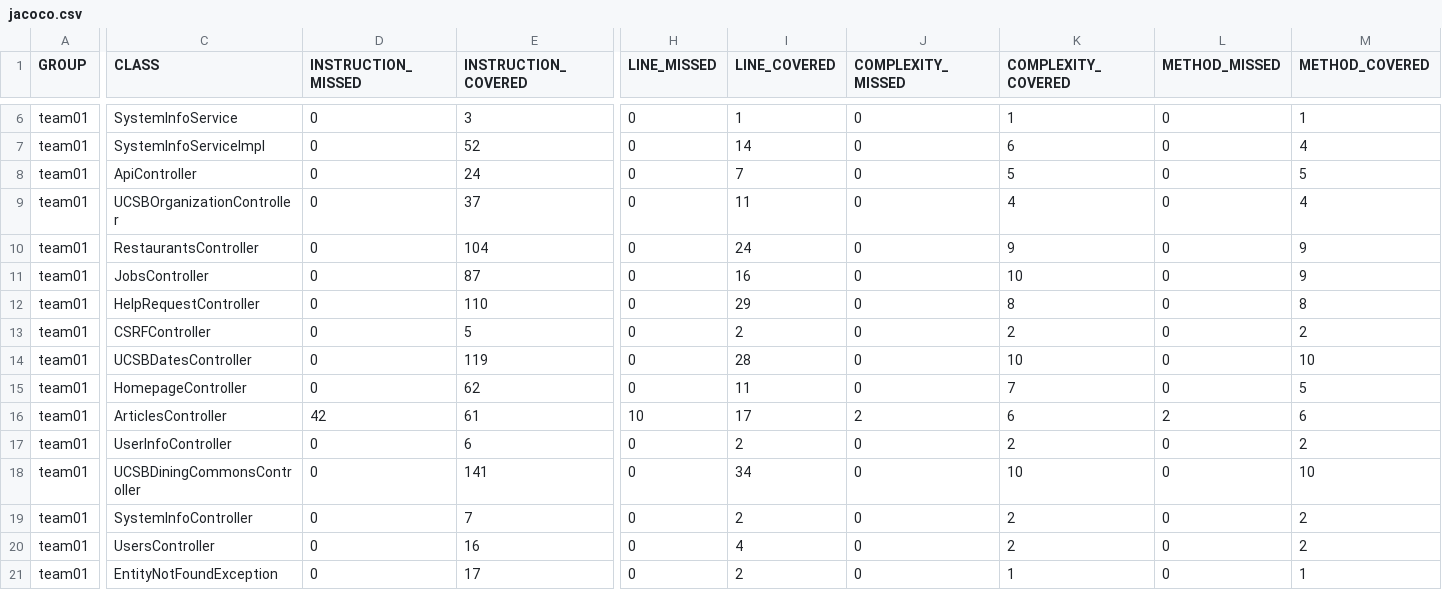
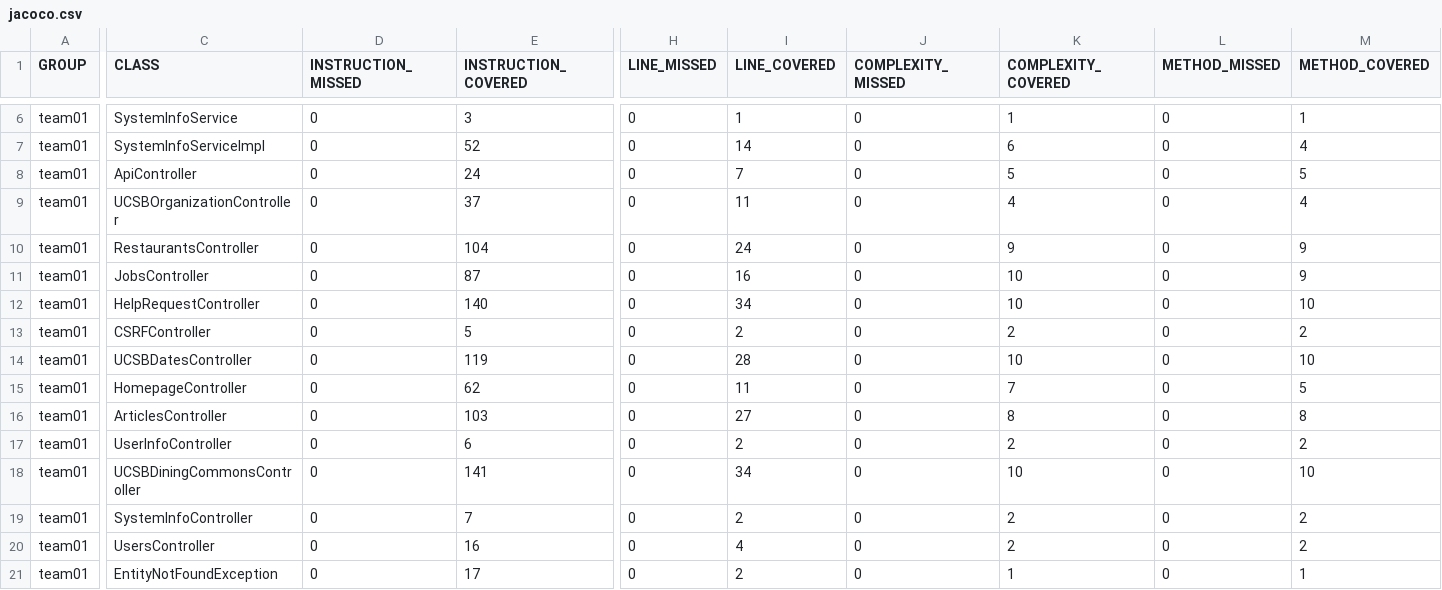
Before and after one commit to ucsb-cs156-f25/team01-f25-15, a CSV file: prs/57/jacoco/jacoco.csv, drawn as a sheet; only a part is shown, gaps mark what is left out; the diff names each change by its address in the sheet, - before the commit and + after, or states it on an @@ line.

```diff
--- a/prs/57/jacoco/jacoco.csv
+++ b/prs/57/jacoco/jacoco.csv
-E12 (INSTRUCTION_COVERED): 110
+E12 (INSTRUCTION_COVERED): 140
-I12 (LINE_COVERED): 29
+I12 (LINE_COVERED): 34
-K12 (COMPLEXITY_COVERED): 8
+K12 (COMPLEXITY_COVERED): 10
-M12 (METHOD_COVERED): 8
+M12 (METHOD_COVERED): 10
-D16 (INSTRUCTION_MISSED): 42
+D16 (INSTRUCTION_MISSED): 0
-E16 (INSTRUCTION_COVERED): 61
+E16 (INSTRUCTION_COVERED): 103
-H16 (LINE_MISSED): 10
+H16 (LINE_MISSED): 0
-I16 (LINE_COVERED): 17
+I16 (LINE_COVERED): 27
-J16 (COMPLEXITY_MISSED): 2
+J16 (COMPLEXITY_MISSED): 0
-K16 (COMPLEXITY_COVERED): 6
+K16 (COMPLEXITY_COVERED): 8
-L16 (METHOD_MISSED): 2
+L16 (METHOD_MISSED): 0
-M16 (METHOD_COVERED): 6
+M16 (METHOD_COVERED): 8
```
Also changed, not shown: 9 other files.
